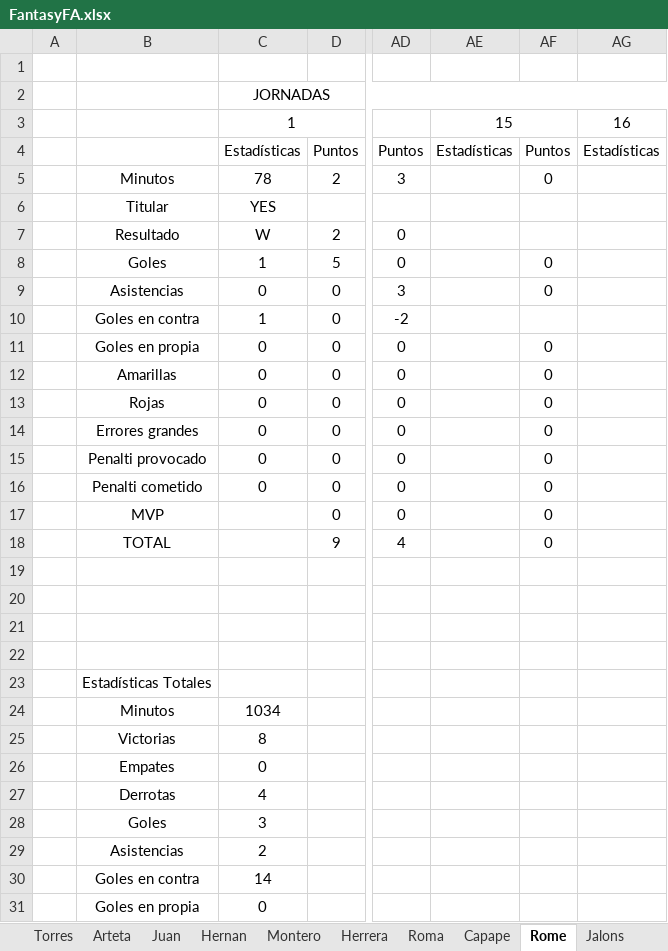
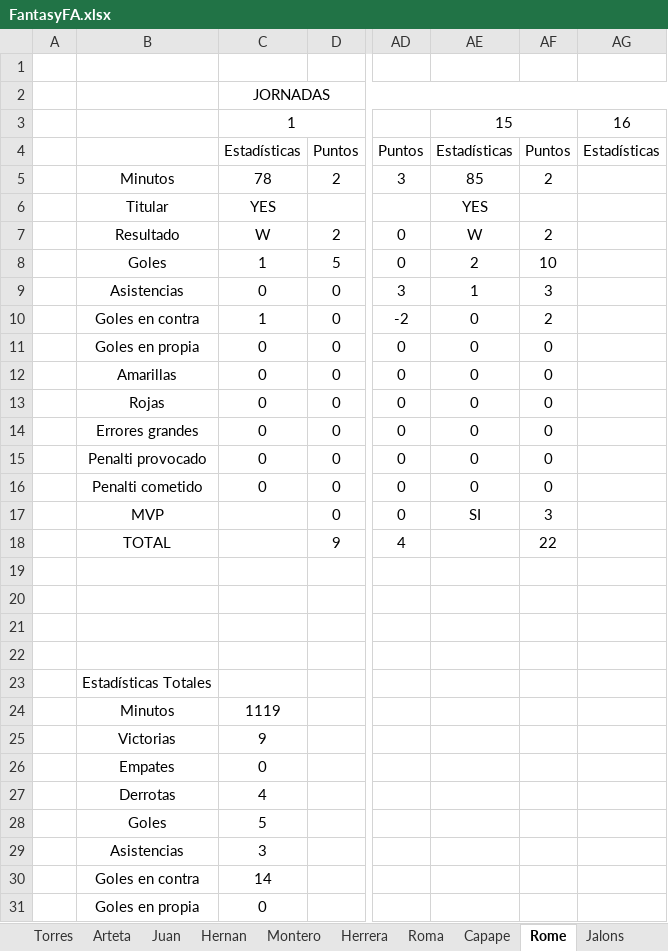
Before and after one commit to Gonzalo-Die/Excel-fantasy, an Excel workbook: FantasyFA.xlsx, sheet Rome, drawn as a sheet; only a part is shown, gaps mark what is left out; values as stored, in another font and other column widths than the file's, no borders; removed rows and columns are numbered as before the commit, all else as after; rows hold the shown columns only; the diff covers the shown part only; the diff names each change by its address in the sheet, - before the commit and + after, or states it on an @@ line.

```diff
--- a/FantasyFA.xlsx (sheet Rome)
+++ b/FantasyFA.xlsx (sheet Rome)
-AE5: (empty)
+AE5: 85
-AF5: 0
+AF5: 2
-AE6: (empty)
+AE6: YES
-AE7: (empty)
+AE7: W
-AF7: (empty)
+AF7: 2
-AE8: (empty)
+AE8: 2
-AF8: 0
+AF8: 10
-AE9: (empty)
+AE9: 1
-AF9: 0
+AF9: 3
-AE10:AE16: (empty)
+AE10:AE16: 0
-AF10: (empty)
+AF10: 2
-AE17: (empty)
+AE17: SI
-AF17: 0
+AF17: 3
-AF18: 0
+AF18: 22
-C24: 1034
+C24: 1119
-C25: 8
+C25: 9
+row 28:  | Goles | 5
-B29: Goles
+B29: Asistencias
-row 29:  | Asistencias | 2
```
Also changed, not shown: 2 edited cells elsewhere in this sheet, sheet Estadisticas, sheet Clasificacion, sheet Herrera, sheet Asier, sheet Alfonso, sheet Torres, 11 more sheets, formulas that keep their value, charts or pictures.
